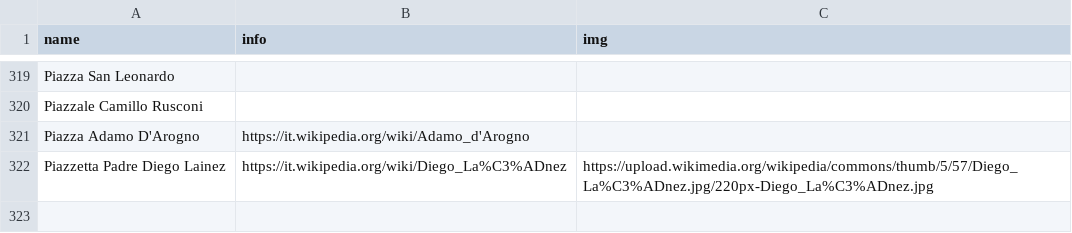
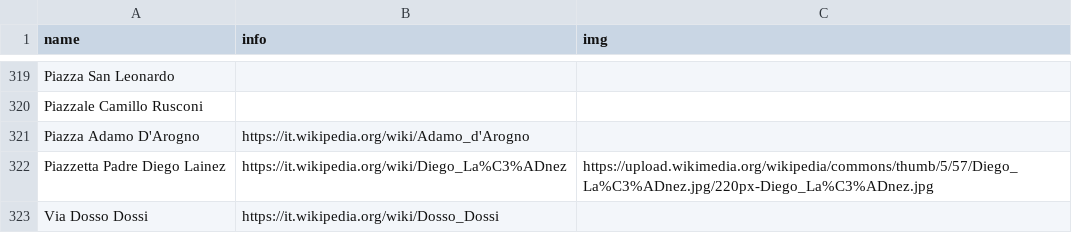
Before and after one commit to napo/strade_personaggi_trento, a CSV file: data/uomini.csv, drawn as a sheet; only a part is shown, gaps mark what is left out; the diff names each change by its address in the sheet, - before the commit and + after, or states it on an @@ line.

Commit message:
new data

```diff
--- a/data/uomini.csv
+++ b/data/uomini.csv
+row 323: Via Dosso Dossi | https://it.wikipedia.org/wiki/Dosso_Dossi
```
Also changed, not shown: 3 other files.
